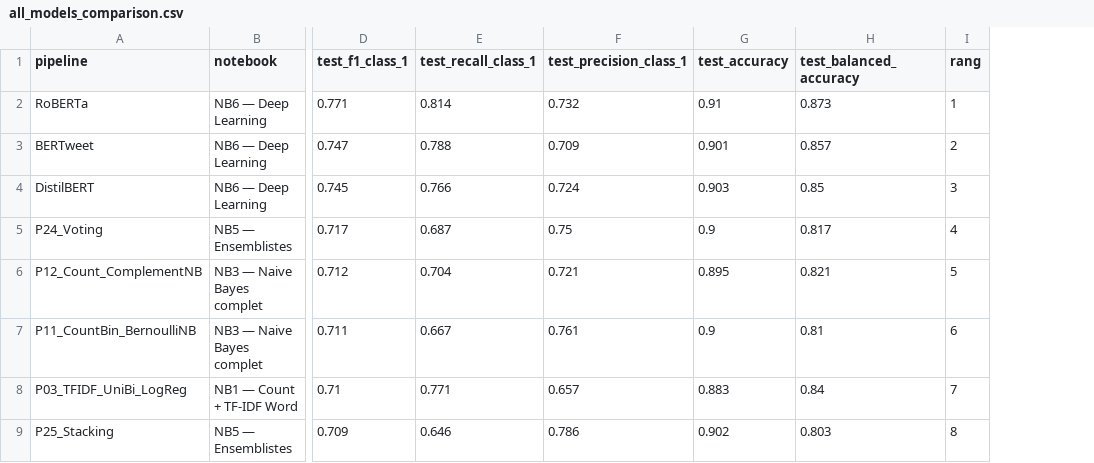
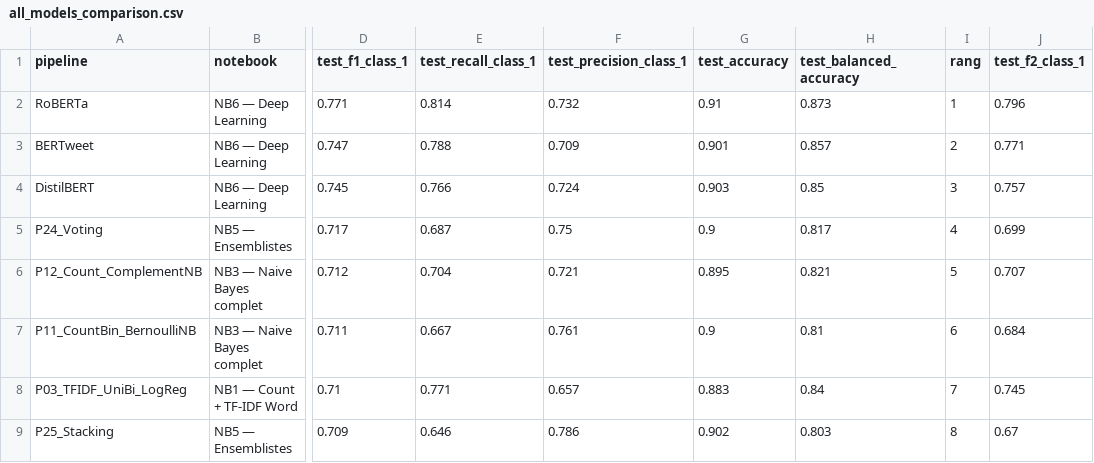
Before and after one commit to AissatouSamb/disaster-tweets-classification, a CSV file: dashboard/data/all_models_comparison.csv, drawn as a sheet; only a part is shown, gaps mark what is left out; the diff names each change by its address in the sheet, - before the commit and + after, or states it on an @@ line.

Commit message:
Add F2-score as complementary metric (F1 remains primary)

```diff
--- a/dashboard/data/all_models_comparison.csv
+++ b/dashboard/data/all_models_comparison.csv
+column J (test_f2_class_1), rows 2-9: 0.796 | 0.771 | 0.757 | 0.699 | 0.707 | 0.684 | 0.745 | 0.67
```
